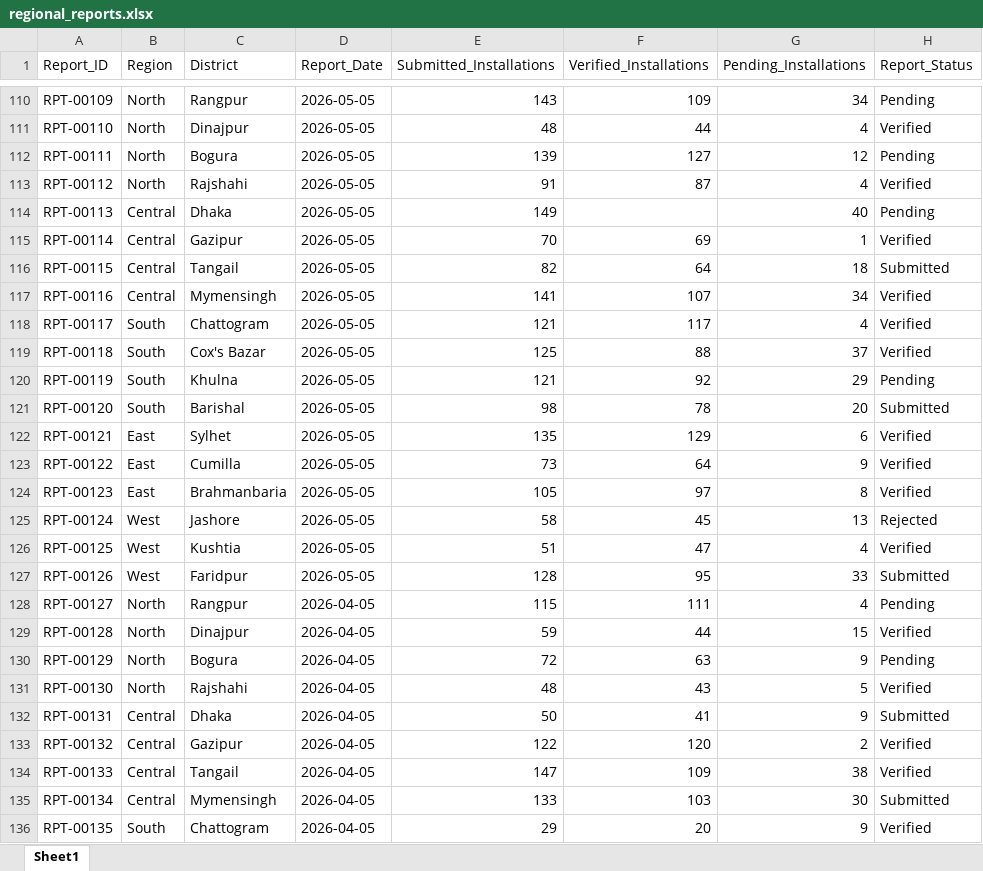
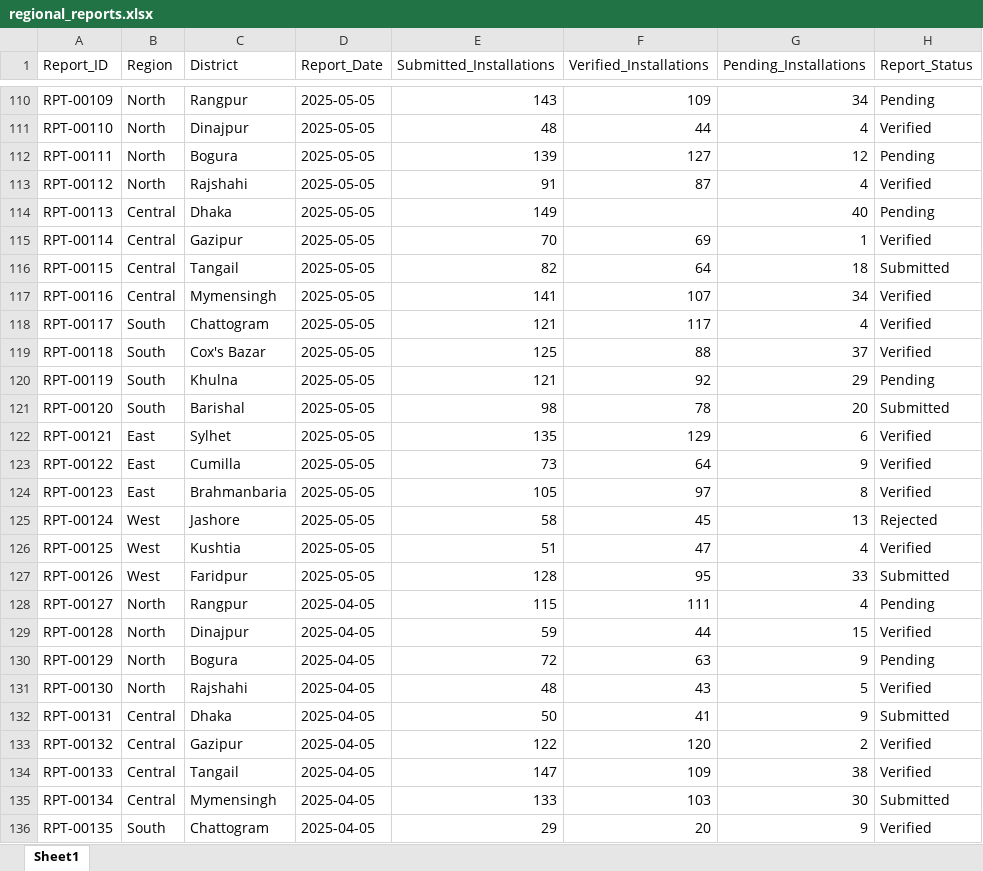
Before and after one commit to NazmullSyntax/solar-program-mis-analytics, an Excel workbook: data/raw/regional_reports.xlsx, sheet Sheet1, drawn as a sheet; only a part is shown, gaps mark what is left out; values as stored, in another font and other column widths than the file's, no borders; the diff covers the shown part only; the diff names each change by its address in the sheet, - before the commit and + after, or states it on an @@ line.

```diff
--- a/data/raw/regional_reports.xlsx (sheet Sheet1)
+++ b/data/raw/regional_reports.xlsx (sheet Sheet1)
-D110:D127 (Report_Date): 2026-05-05
+D110:D127 (Report_Date): 2025-05-05
-D128:D136 (Report_Date): 2026-04-05
+D128:D136 (Report_Date): 2025-04-05
```
Also changed, not shown: 189 edited cells elsewhere in this sheet, data/raw/commissioning.xlsx, data/raw/customers.xlsx, 7 other files.
